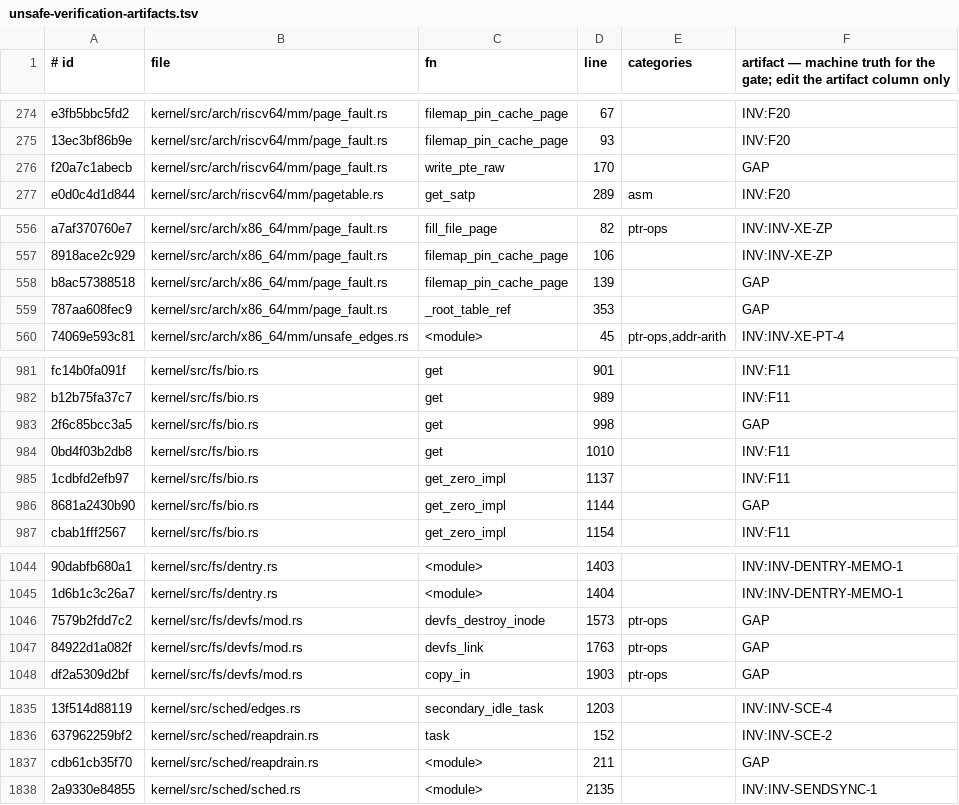
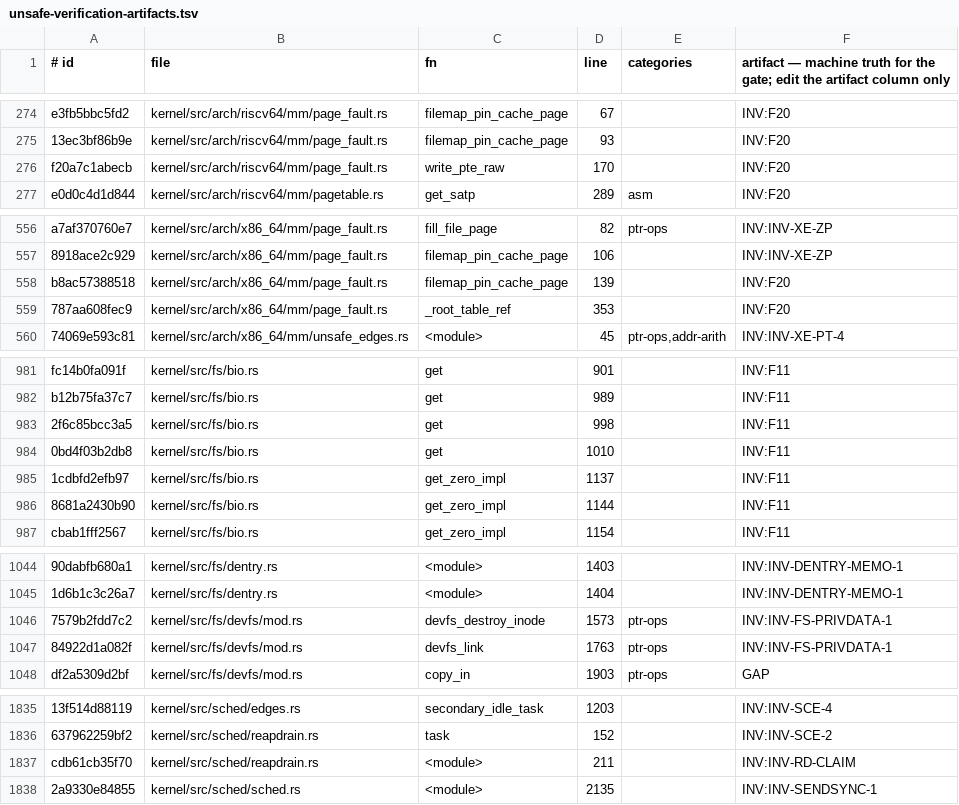
Before and after one commit to topkernel/Rux, a TSV file: docs/development/unsafe-verification-artifacts.tsv, drawn as a sheet; only a part is shown, gaps mark what is left out; the diff covers the shown part only; the diff names each change by its address in the sheet, - before the commit and + after, or states it on an @@ line.

```diff
--- a/docs/development/unsafe-verification-artifacts.tsv
+++ b/docs/development/unsafe-verification-artifacts.tsv
-F276: GAP
+F276: INV:F20
-F558:F559: GAP
+F558:F559: INV:F20
-F983: GAP
+F983: INV:F11
-F986: GAP
+F986: INV:F11
-F1046:F1047: GAP
+F1046:F1047: INV:INV-FS-PRIVDATA-1
-F1837: GAP
+F1837: INV:INV-RD-CLAIM
```
Also changed, not shown: 39 edited cells elsewhere in this file, 2 other files.
